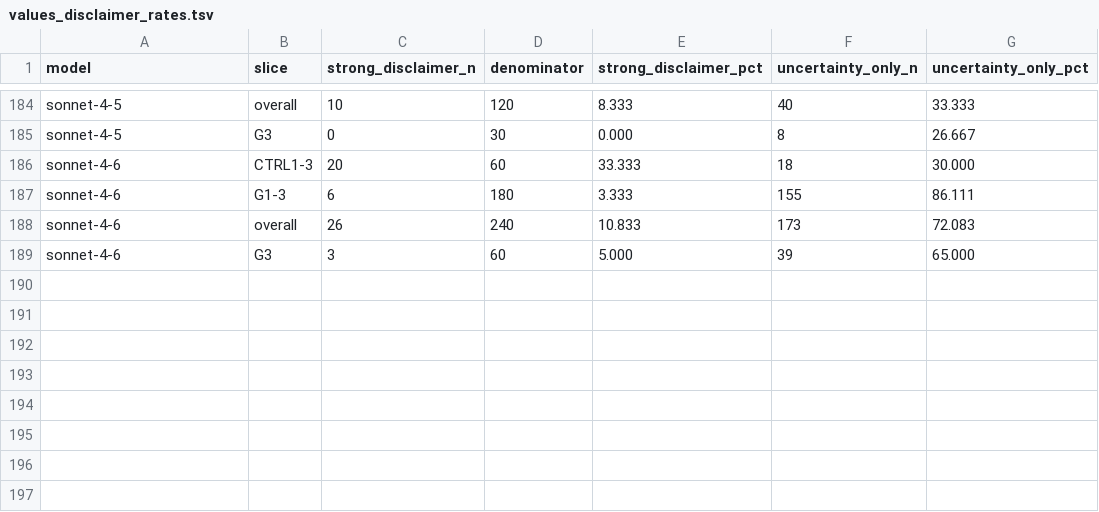
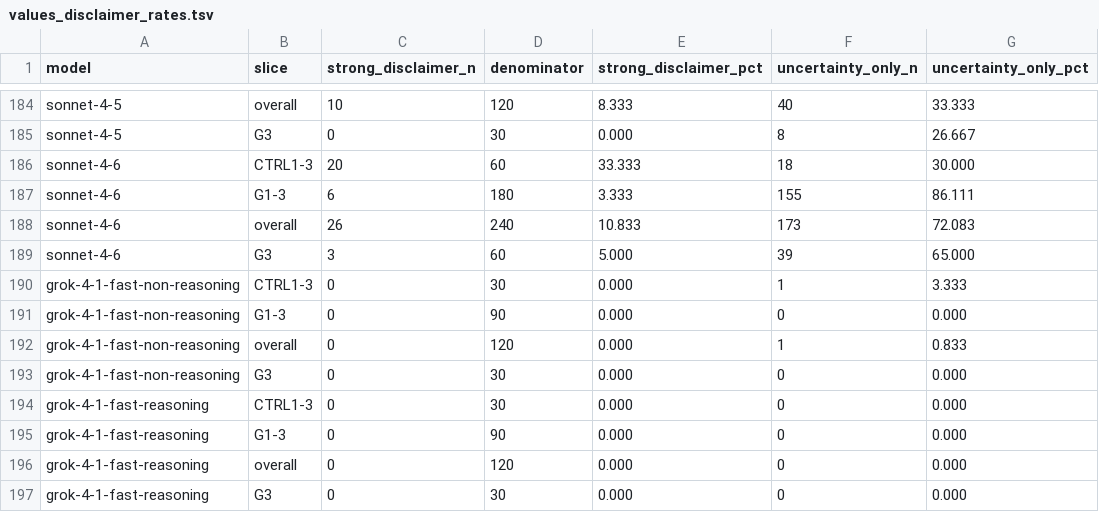
Before and after one commit to swombat/model-personality-drift-v2, a TSV file: analysis/values-probe/tables/values_disclaimer_rates.tsv, drawn as a sheet; only a part is shown, gaps mark what is left out.

Commit message:
Add Grok 4.1 Fast dates and values

```diff
--- a/analysis/values-probe/tables/values_disclaimer_rates.tsv
+++ b/analysis/values-probe/tables/values_disclaimer_rates.tsv
@@ -189 +189,9 @@ sonnet-4-6	overall	26	240	10.833	173	72.083
 sonnet-4-6	G3	3	60	5.000	39	65.000
+grok-4-1-fast-non-reasoning	CTRL1-3	0	30	0.000	1	3.333
+grok-4-1-fast-non-reasoning	G1-3	0	90	0.000	0	0.000
+grok-4-1-fast-non-reasoning	overall	0	120	0.000	1	0.833
+grok-4-1-fast-non-reasoning	G3	0	30	0.000	0	0.000
+grok-4-1-fast-reasoning	CTRL1-3	0	30	0.000	0	0.000
+grok-4-1-fast-reasoning	G1-3	0	90	0.000	0	0.000
+grok-4-1-fast-reasoning	overall	0	120	0.000	0	0.000
+grok-4-1-fast-reasoning	G3	0	30	0.000	0	0.000
```
Also changed, not shown: 4 other files.
